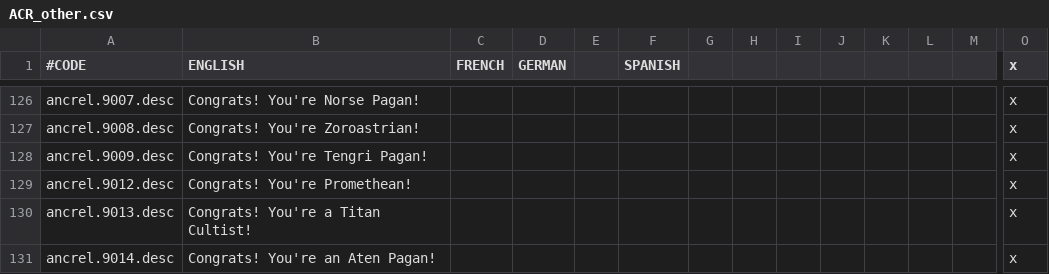
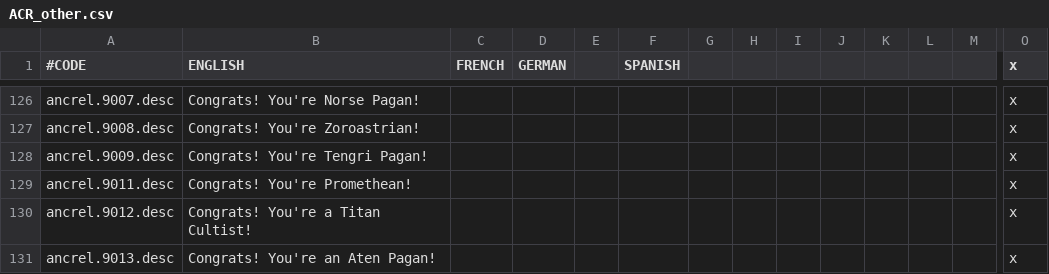
Before and after one commit to Superpat/ancientreligions, a CSV file: AncientReligions/localisation/ACR_other.csv, drawn as a sheet; only a part is shown, gaps mark what is left out; removed rows and columns are numbered as before the commit, all else as after; rows hold the shown columns only; the diff names each change by its address in the sheet, - before the commit and + after, or states it on an @@ line.

```diff
--- a/AncientReligions/localisation/ACR_other.csv
+++ b/AncientReligions/localisation/ACR_other.csv
+row 129: ancrel.9011.desc | Congrats! You're Promethean! |  |  |  |  |  |  |  |  |  |  |  | x
-B130 (ENGLISH): Congrats! You're Promethean!
+B130 (ENGLISH): Congrats! You're a Titan Cultist!
-B131 (ENGLISH): Congrats! You're a Titan Cultist!
+B131 (ENGLISH): Congrats! You're an Aten Pagan!
-row 131: ancrel.9014.desc | Congrats! You're an Aten Pagan! |  |  |  |  |  |  |  |  |  |  |  | x
```
Also changed, not shown: AncientReligions/localisation/ACR_promethean_events.csv, 2 other files.
